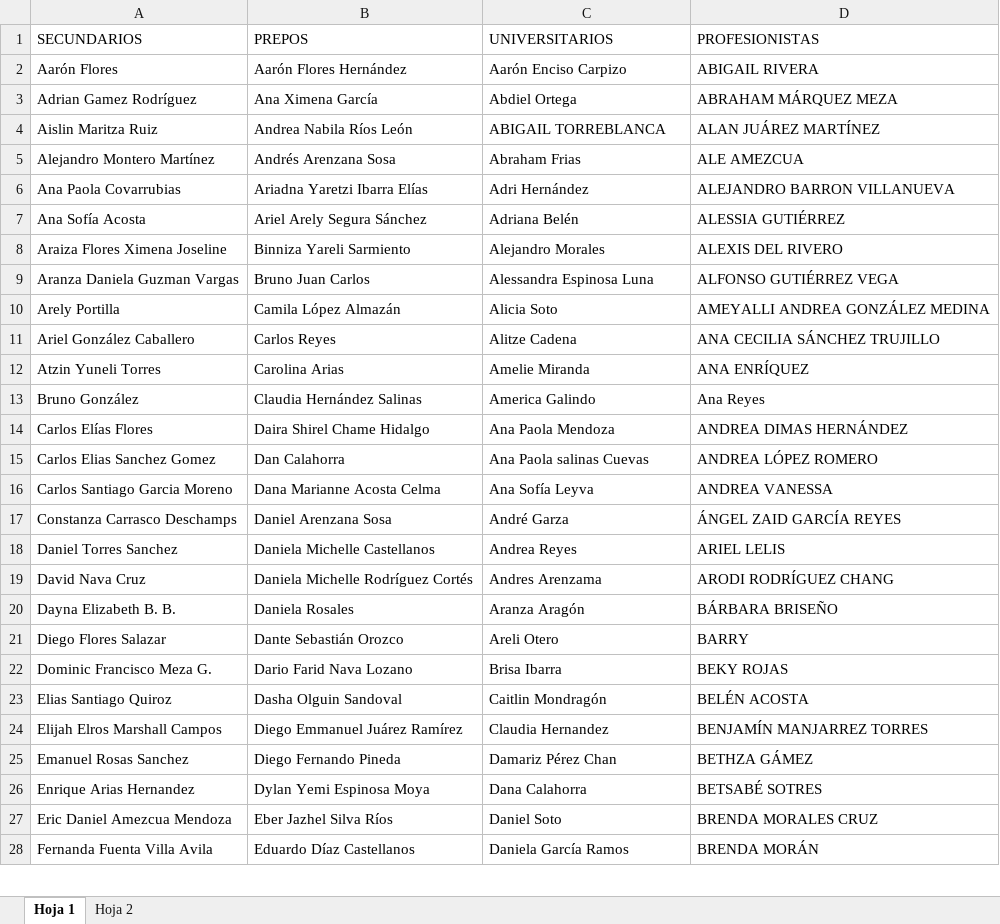
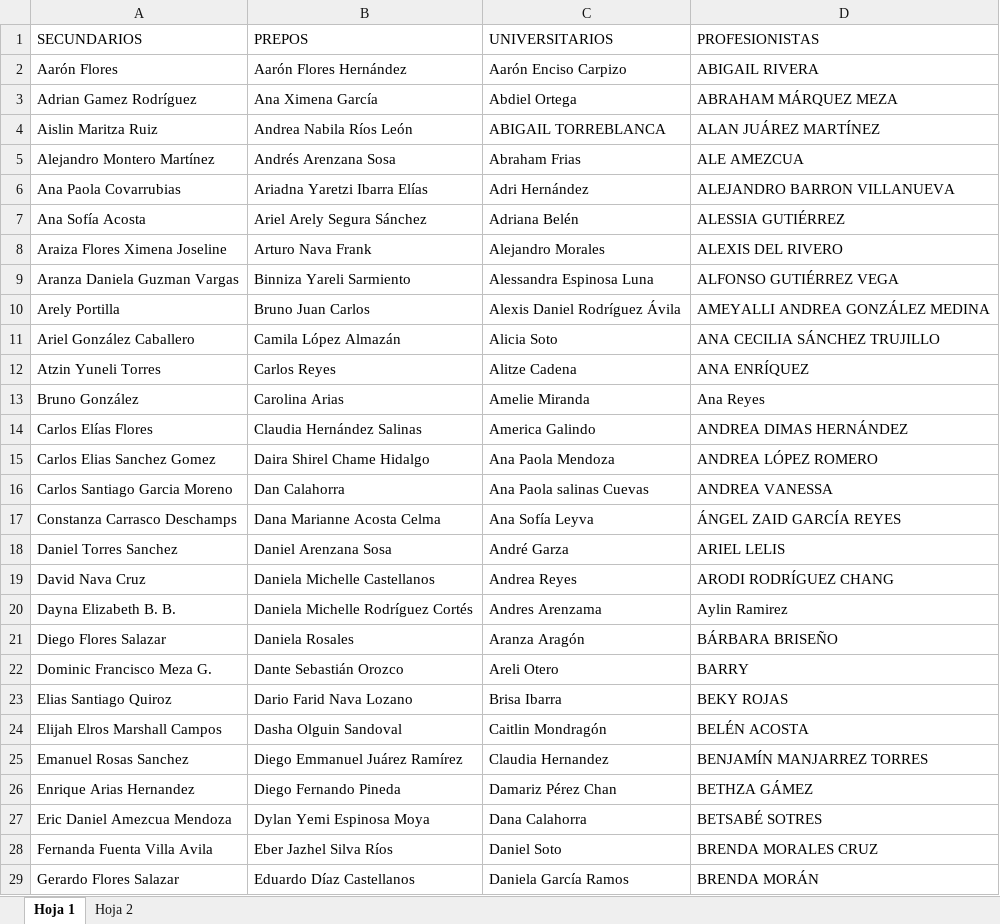
Before and after one commit to Yahel2312/magna-app, an Excel workbook: Chicos.xlsx, sheet Hoja 1, drawn as a sheet; only a part is shown; values as stored, in another font and other column widths than the file's, no cell formats; addresses are those after the commit; the diff covers the shown part only; the diff names each change by its address in the sheet, - before the commit and + after, or states it on an @@ line.

```diff
--- a/Chicos.xlsx (sheet Hoja 1)
+++ b/Chicos.xlsx (sheet Hoja 1)
-B8 (PREPOS): Binniza Yareli Sarmiento
+B8 (PREPOS): Arturo Nava Frank
-B9 (PREPOS): Bruno Juan Carlos
+B9 (PREPOS): Binniza Yareli Sarmiento
-B10 (PREPOS): Camila López Almazán
+B10 (PREPOS): Bruno Juan Carlos
-C10 (UNIVERSITARIOS): Alicia Soto
+C10 (UNIVERSITARIOS): Alexis Daniel Rodríguez Ávila
-B11 (PREPOS): Carlos Reyes
+B11 (PREPOS): Camila López Almazán
-C11 (UNIVERSITARIOS): Alitze Cadena
+C11 (UNIVERSITARIOS): Alicia Soto
-B12 (PREPOS): Carolina Arias
+B12 (PREPOS): Carlos Reyes
-C12 (UNIVERSITARIOS): Amelie Miranda
+C12 (UNIVERSITARIOS): Alitze Cadena
-B13 (PREPOS): Claudia Hernández Salinas
+B13 (PREPOS): Carolina Arias
-C13 (UNIVERSITARIOS): America Galindo
+C13 (UNIVERSITARIOS): Amelie Miranda
-B14 (PREPOS): Daira Shirel Chame Hidalgo
+B14 (PREPOS): Claudia Hernández Salinas
-C14 (UNIVERSITARIOS): Ana Paola Mendoza
+C14 (UNIVERSITARIOS): America Galindo
-B15 (PREPOS): Dan Calahorra
+B15 (PREPOS): Daira Shirel Chame Hidalgo
-C15 (UNIVERSITARIOS): Ana Paola salinas Cuevas
+C15 (UNIVERSITARIOS): Ana Paola Mendoza
-B16 (PREPOS): Dana Marianne Acosta Celma
+B16 (PREPOS): Dan Calahorra
-C16 (UNIVERSITARIOS): Ana Sofía Leyva
+C16 (UNIVERSITARIOS): Ana Paola salinas Cuevas
-B17 (PREPOS): Daniel Arenzana Sosa
+B17 (PREPOS): Dana Marianne Acosta Celma
-C17 (UNIVERSITARIOS): André Garza
+C17 (UNIVERSITARIOS): Ana Sofía Leyva
-B18 (PREPOS): Daniela Michelle Castellanos
+B18 (PREPOS): Daniel Arenzana Sosa
-C18 (UNIVERSITARIOS): Andrea Reyes
+C18 (UNIVERSITARIOS): André Garza
-B19 (PREPOS): Daniela Michelle Rodríguez Cortés
+B19 (PREPOS): Daniela Michelle Castellanos
-C19 (UNIVERSITARIOS): Andres Arenzama
+C19 (UNIVERSITARIOS): Andrea Reyes
+row 20: Dayna Elizabeth B. B. | Daniela Michelle Rodríguez Cortés | Andres Arenzama | Aylin Ramirez
-A21 (SECUNDARIOS): Dayna Elizabeth B. B.
+A21 (SECUNDARIOS): Diego Flores Salazar
-A22 (SECUNDARIOS): Diego Flores Salazar
+A22 (SECUNDARIOS): Dominic Francisco Meza G.
-A23 (SECUNDARIOS): Dominic Francisco Meza G.
+A23 (SECUNDARIOS): Elias Santiago Quiroz
-A24 (SECUNDARIOS): Elias Santiago Quiroz
+A24 (SECUNDARIOS): Elijah Elros Marshall Campos
-A25 (SECUNDARIOS): Elijah Elros Marshall Campos
+A25 (SECUNDARIOS): Emanuel Rosas Sanchez
-A26 (SECUNDARIOS): Emanuel Rosas Sanchez
+A26 (SECUNDARIOS): Enrique Arias Hernandez
-A27 (SECUNDARIOS): Enrique Arias Hernandez
+A27 (SECUNDARIOS): Eric Daniel Amezcua Mendoza
-A28 (SECUNDARIOS): Eric Daniel Amezcua Mendoza
+A28 (SECUNDARIOS): Fernanda Fuenta Villa Avila
-A29 (SECUNDARIOS): Fernanda Fuenta Villa Avila
+A29 (SECUNDARIOS): Gerardo Flores Salazar
```
Also changed, not shown: 3 added rows, 2 removed rows and 87 edited cells elsewhere in this sheet, cell formats, 1 other file.
